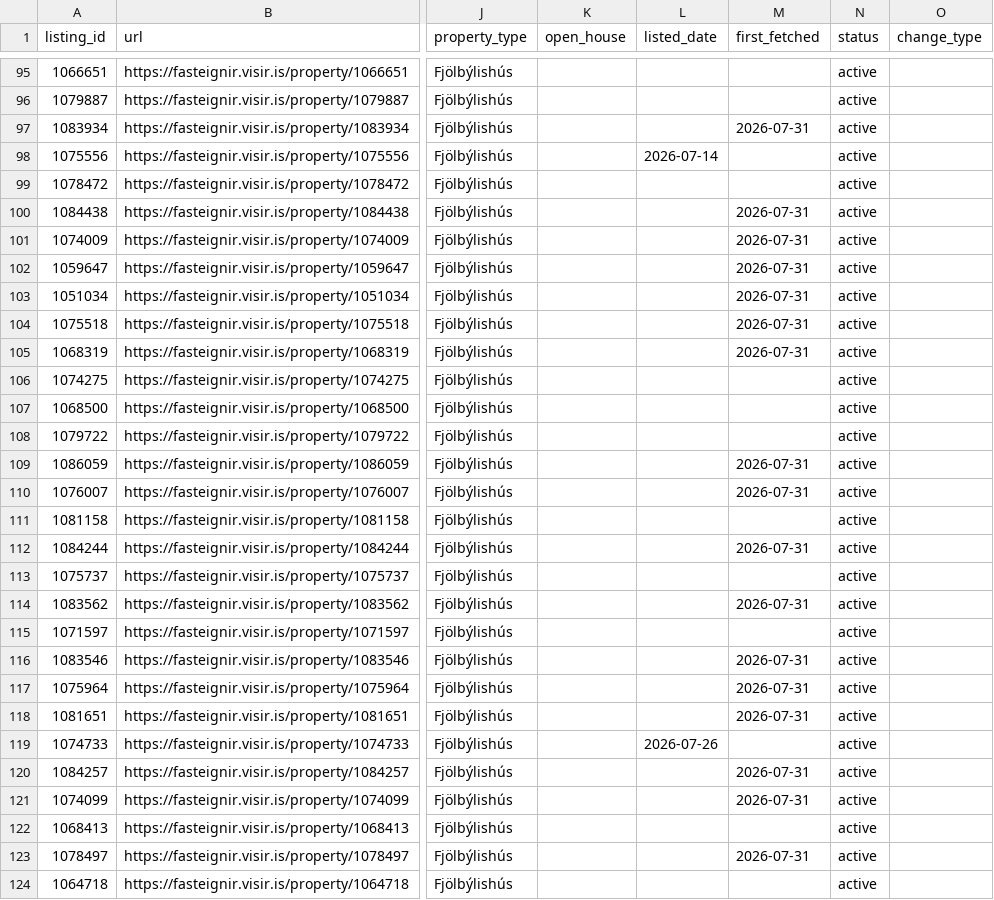
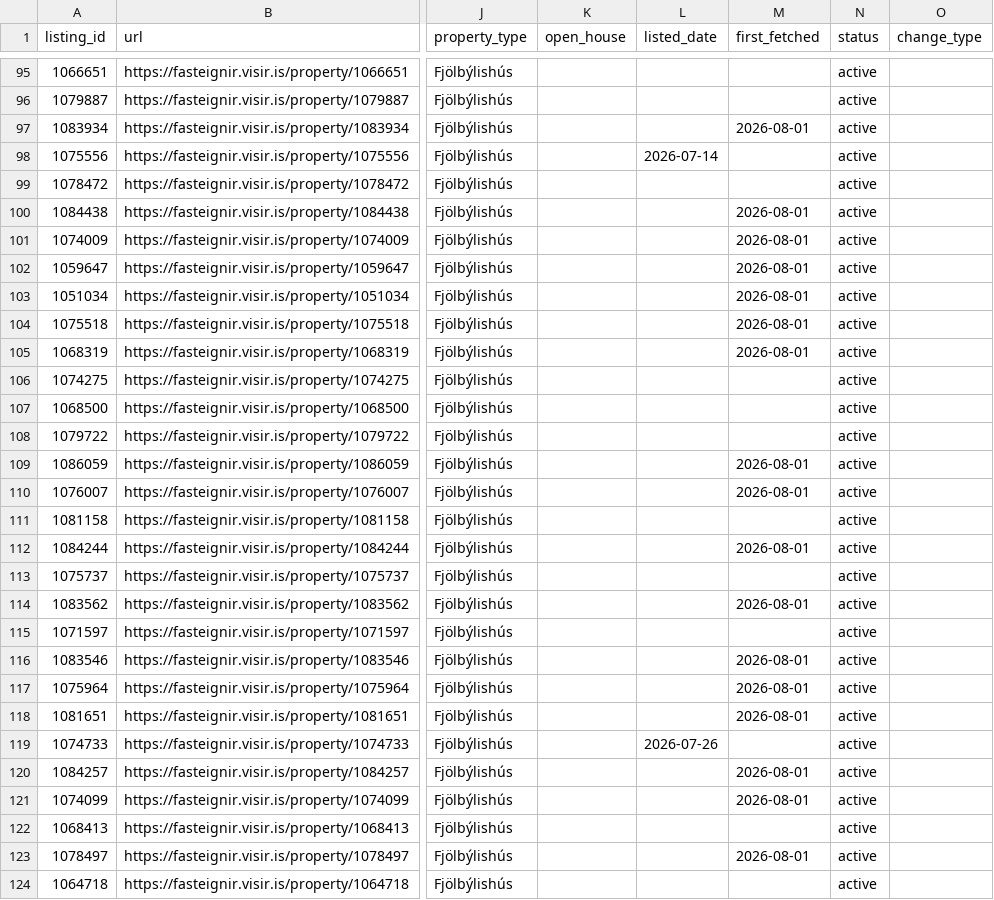
Before and after one commit to alruts/fasteignir-listing-monitor, a CSV file: data/listings.csv, drawn as a sheet; only a part is shown, gaps mark what is left out; the diff covers the shown part only; the diff names each change by its address in the sheet, - before the commit and + after, or states it on an @@ line.

```diff
--- a/data/listings.csv
+++ b/data/listings.csv
-M97 (first_fetched): 2026-07-31
+M97 (first_fetched): 2026-08-01
-M100:M105 (first_fetched): 2026-07-31
+M100:M105 (first_fetched): 2026-08-01
-M109:M110 (first_fetched): 2026-07-31
+M109:M110 (first_fetched): 2026-08-01
-M112 (first_fetched): 2026-07-31
+M112 (first_fetched): 2026-08-01
-M114 (first_fetched): 2026-07-31
+M114 (first_fetched): 2026-08-01
-M116:M118 (first_fetched): 2026-07-31
+M116:M118 (first_fetched): 2026-08-01
-M120:M121 (first_fetched): 2026-07-31
+M120:M121 (first_fetched): 2026-08-01
-M123 (first_fetched): 2026-07-31
+M123 (first_fetched): 2026-08-01
```
Also changed, not shown: 2 added rows and 72 edited cells elsewhere in this file, 2 other files.
